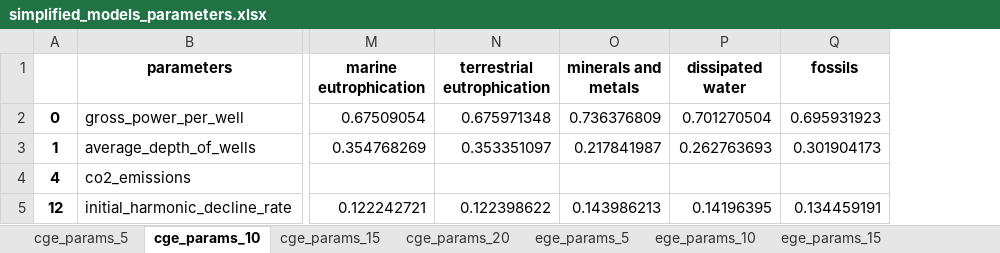
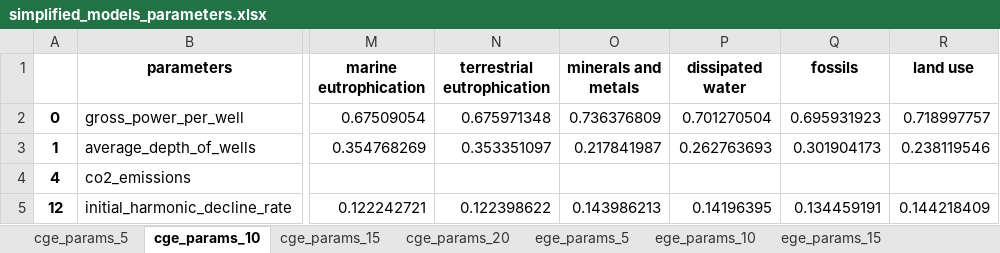
Before and after one commit to a-pau/gsa_geothermal, an Excel workbook: generated_files/gsa_results/simplified_models_parameters.xlsx, sheet cge_params_10, drawn as a sheet; only a part is shown, gaps mark what is left out; values as stored, in another font and other column widths than the file's, no borders; the diff names each change by its address in the sheet, - before the commit and + after, or states it on an @@ line.

```diff
--- a/generated_files/gsa_results/simplified_models_parameters.xlsx (sheet cge_params_10)
+++ b/generated_files/gsa_results/simplified_models_parameters.xlsx (sheet cge_params_10)
+column R (land use), rows 2-5: 0.718997757 | 0.238119546 |  | 0.144218409
```
Also changed, not shown: sheet ege_params_5, sheet ege_params_20, sheet ege_params_15, sheet ege_params_10, sheet cge_params_15, sheet cge_params_20, 1 more sheet, data_and_models/Model, parameters and uncertainty.xlsx, 8 other files.
